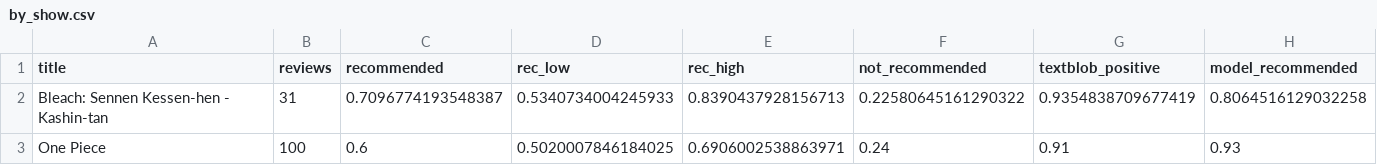
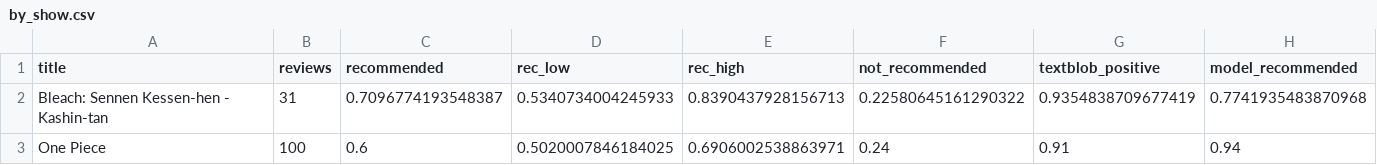
Before and after one commit to harsh-github007/Anime-Reviews-Sentimental-Analysis, a CSV file: results/by_show.csv, drawn as a sheet.

```diff
--- a/results/by_show.csv
+++ b/results/by_show.csv
@@ -1,3 +1,3 @@
 title,reviews,recommended,rec_low,rec_high,not_recommended,textblob_positive,model_recommended
-Bleach: Sennen Kessen-hen - Kashin-tan,31,0.7096774193548387,0.5340734004245933,0.8390437928156713,0.22580645161290322,0.9354838709677419,0.8064516129032258
-One Piece,100,0.6,0.5020007846184025,0.6906002538863971,0.24,0.91,0.93
+Bleach: Sennen Kessen-hen - Kashin-tan,31,0.7096774193548387,0.5340734004245933,0.8390437928156713,0.22580645161290322,0.9354838709677419,0.7741935483870968
+One Piece,100,0.6,0.5020007846184025,0.6906002538863971,0.24,0.91,0.94
```
Also changed, not shown: results/latest_vs_mal.csv, 5 other files.
